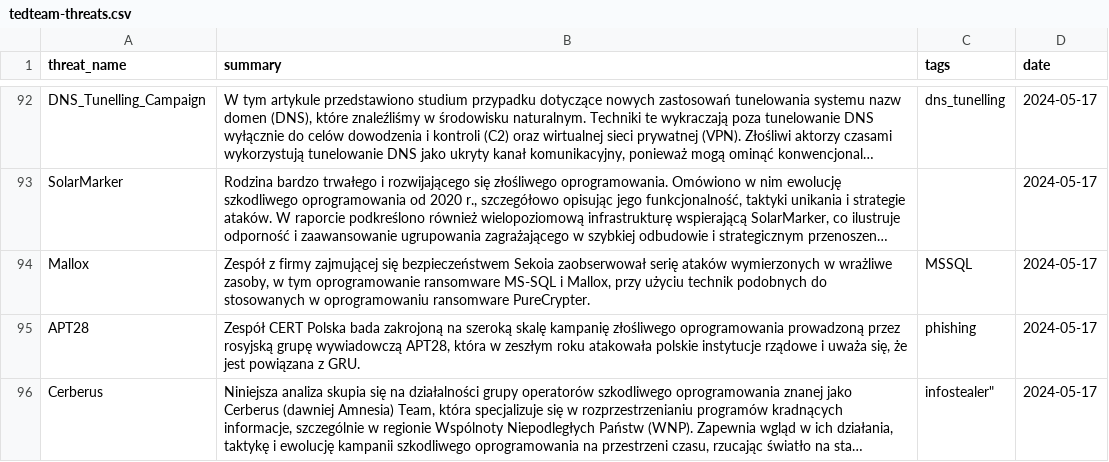
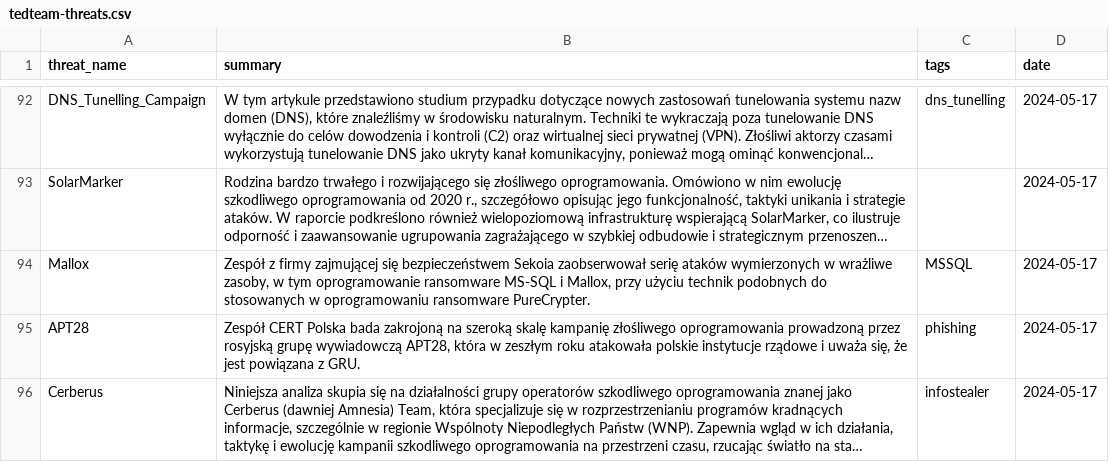
Before and after one commit to kfidur/Tedteam-security, a CSV file: tedteam-threats.csv, drawn as a sheet; only a part is shown, gaps mark what is left out; long unchanged cells end in …; the diff names each change by its address in the sheet, - before the commit and + after, or states it on an @@ line.

Commit message:
Add files via upload

```diff
--- a/tedteam-threats.csv
+++ b/tedteam-threats.csv
-C96 (tags): infostealer"
+C96 (tags): infostealer
```
